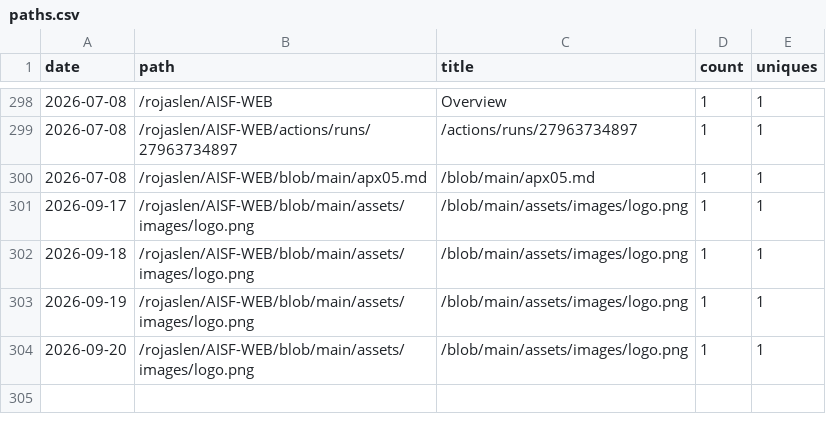
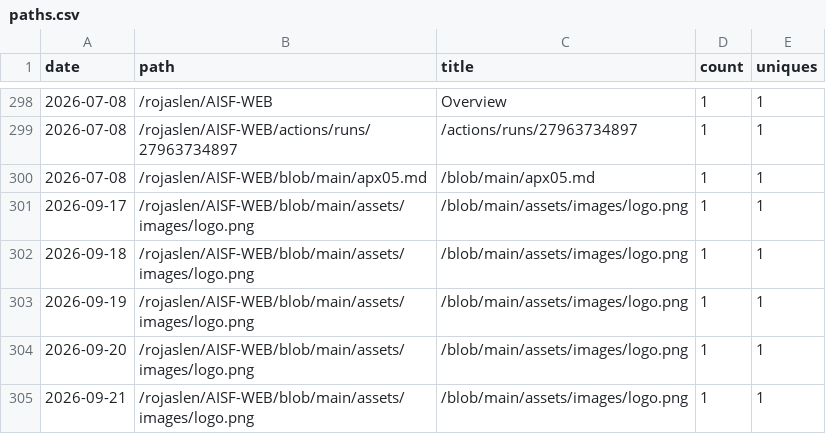
Before and after one commit to rojaslen/AISF-WEB, a CSV file: traffic/paths.csv, drawn as a sheet; only a part is shown, gaps mark what is left out; the diff names each change by its address in the sheet, - before the commit and + after, or states it on an @@ line.

```diff
--- a/traffic/paths.csv
+++ b/traffic/paths.csv
+row 305: 2026-09-21 | /rojaslen/AISF-WEB/blob/main/assets/images/logo.png | /blob/main/assets/images/logo.png | 1 | 1
```
Also changed, not shown: traffic/clones.csv, traffic/views.csv.
